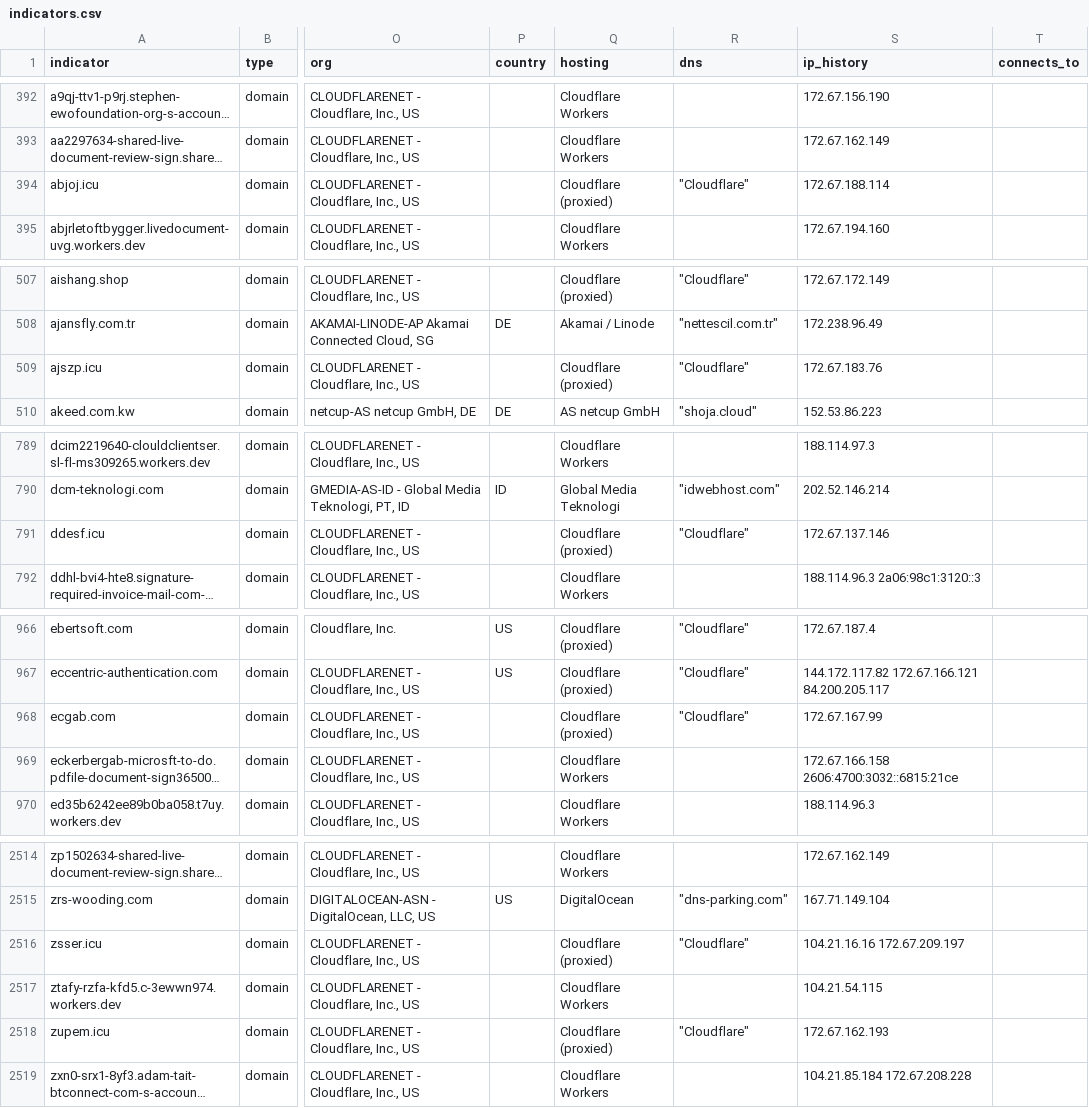
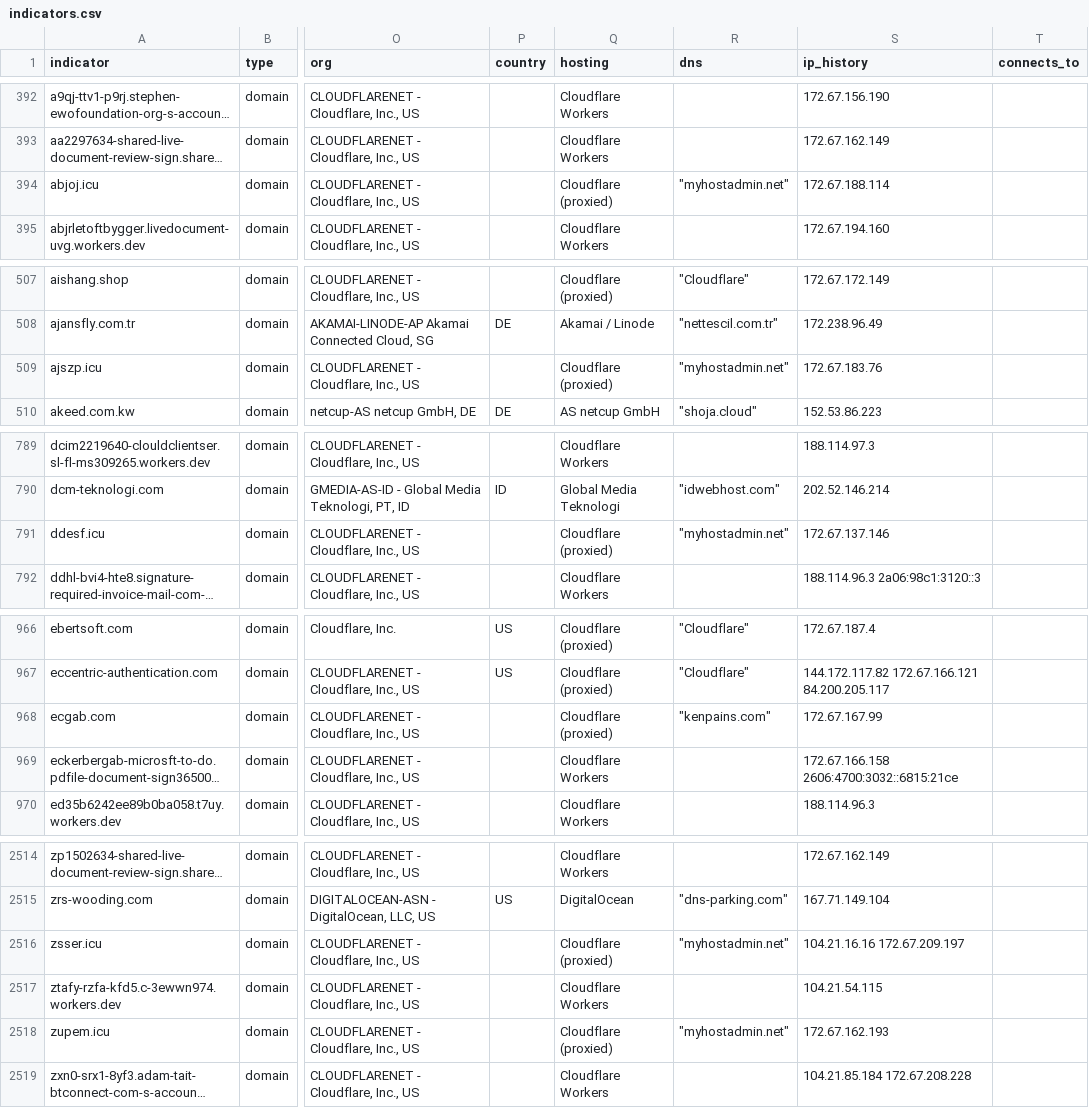
Before and after one commit to newtonpaul-hunting/Phish_Sight_IOCs, a CSV file: device-code-phishing/indicators.csv, drawn as a sheet; only a part is shown, gaps mark what is left out; long unchanged cells end in …; the diff covers the shown part only; the diff names each change by its address in the sheet, - before the commit and + after, or states it on an @@ line.

Commit message:
Update IOCs (11,791 indicators, 236 payloads)

```diff
--- a/device-code-phishing/indicators.csv
+++ b/device-code-phishing/indicators.csv
-R394 (dns): "Cloudflare"
+R394 (dns): "myhostadmin.net"
-R509 (dns): "Cloudflare"
+R509 (dns): "myhostadmin.net"
-R791 (dns): "Cloudflare"
+R791 (dns): "myhostadmin.net"
-R968 (dns): "Cloudflare"
+R968 (dns): "kenpains.com"
-R2516 (dns): "Cloudflare"
+R2516 (dns): "myhostadmin.net"
-R2518 (dns): "Cloudflare"
+R2518 (dns): "myhostadmin.net"
```
Also changed, not shown: 7 edited cells elsewhere in this file, credential-phishing/indicators.csv, payloads/payloads.csv, 10 other files.
